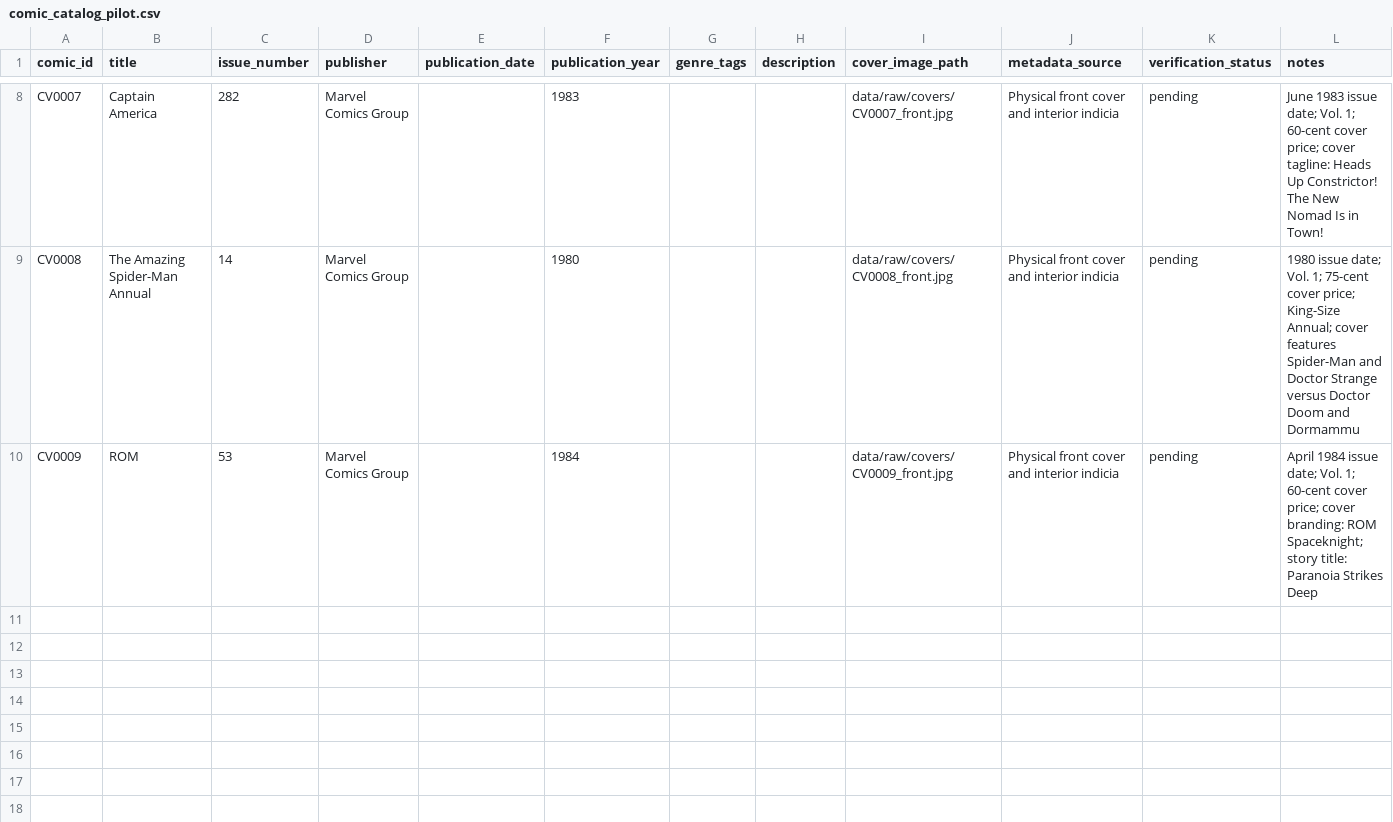
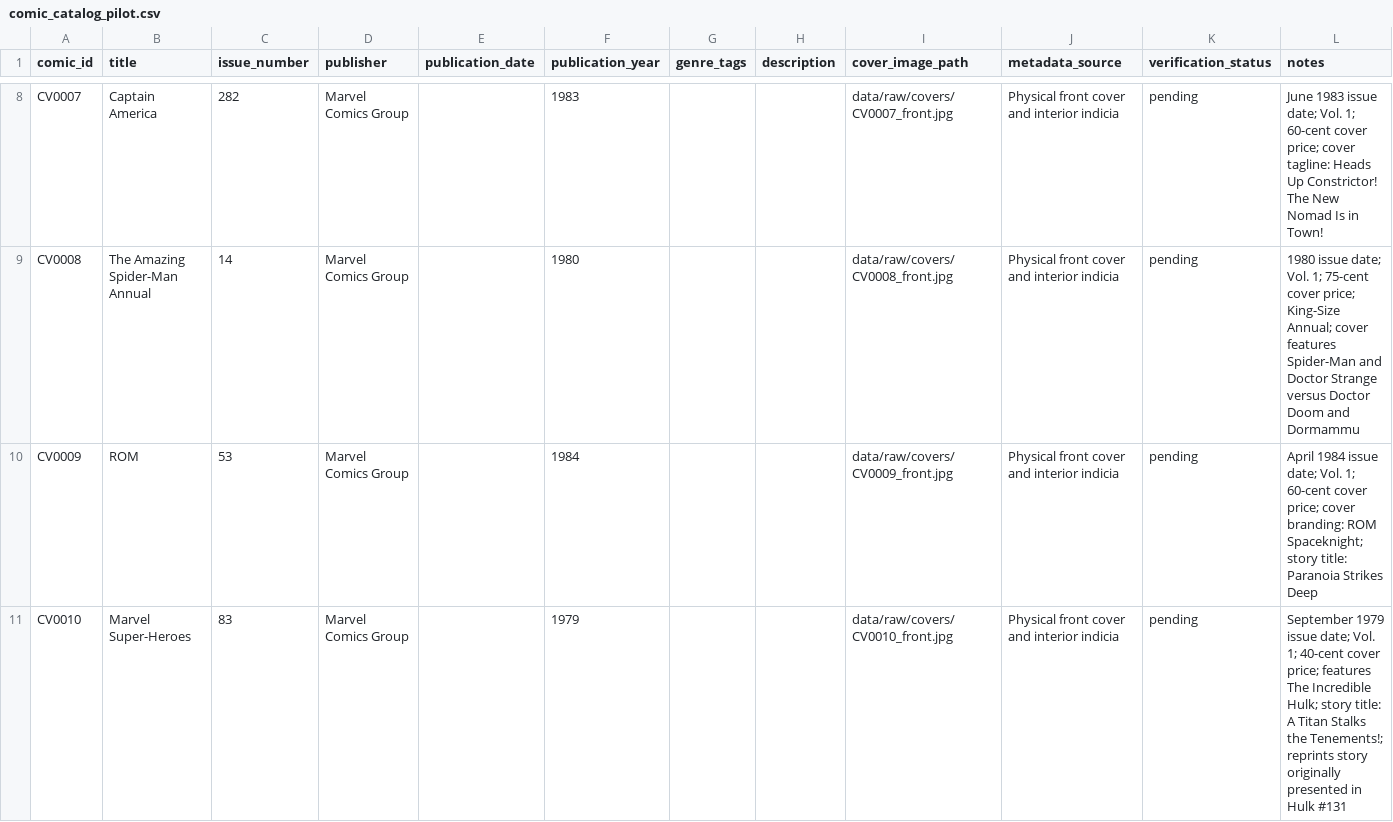
Before and after one commit to thekovakgroup/comicvision-ai, a CSV file: data/raw/metadata/comic_catalog_pilot.csv, drawn as a sheet; only a part is shown, gaps mark what is left out.

Commit message:
data: add Marvel Super-Heroes 83 to pilot catalog

```diff
--- a/data/raw/metadata/comic_catalog_pilot.csv
+++ b/data/raw/metadata/comic_catalog_pilot.csv
@@ -10 +10,2 @@ CV0008,The Amazing Spider-Man Annual,14,Marvel Comics Group,,1980,,,data/raw/cov
 CV0009,ROM,53,Marvel Comics Group,,1984,,,data/raw/covers/CV0009_front.jpg,Physical front cover and interior indicia,pending,April 1984 issue date; Vol. 1; 60-cent cover price; cover branding: ROM Spaceknight; story title: Paranoia Strikes Deep
+CV0010,Marvel Super-Heroes,83,Marvel Comics Group,,1979,,,data/raw/covers/CV0010_front.jpg,Physical front cover and interior indicia,pending,September 1979 issue date; Vol. 1; 40-cent cover price; features The Incredible Hulk; story title: A Titan Stalks the Tenements!; reprints story originally presented in Hulk #131
```
